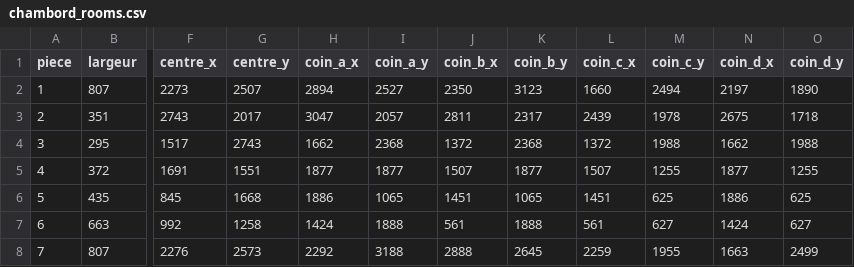
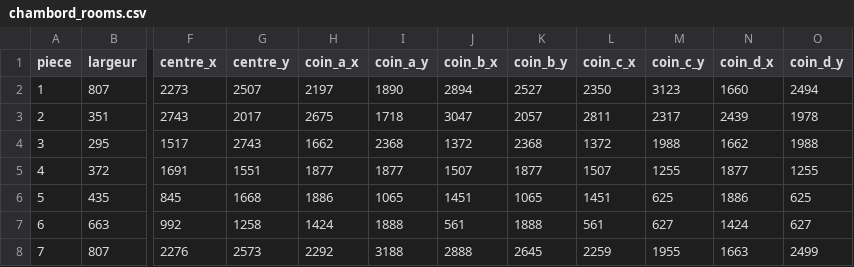
Before and after one commit to dy-dx-1/clamour, a CSV file: src/rooms/chambord_rooms.csv, drawn as a sheet; only a part is shown, gaps mark what is left out; the diff names each change by its address in the sheet, - before the commit and + after, or states it on an @@ line.

Commit message:
Swapped corner order to be consistent with other rooms

```diff
--- a/src/rooms/chambord_rooms.csv
+++ b/src/rooms/chambord_rooms.csv
-H2 (coin_a_x): 2894
+H2 (coin_a_x): 2197
-I2 (coin_a_y): 2527
+I2 (coin_a_y): 1890
-J2 (coin_b_x): 2350
+J2 (coin_b_x): 2894
-K2 (coin_b_y): 3123
+K2 (coin_b_y): 2527
-L2 (coin_c_x): 1660
+L2 (coin_c_x): 2350
-M2 (coin_c_y): 2494
+M2 (coin_c_y): 3123
-N2 (coin_d_x): 2197
+N2 (coin_d_x): 1660
-O2 (coin_d_y): 1890
+O2 (coin_d_y): 2494
-H3 (coin_a_x): 3047
+H3 (coin_a_x): 2675
-I3 (coin_a_y): 2057
+I3 (coin_a_y): 1718
-J3 (coin_b_x): 2811
+J3 (coin_b_x): 3047
-K3 (coin_b_y): 2317
+K3 (coin_b_y): 2057
-L3 (coin_c_x): 2439
+L3 (coin_c_x): 2811
-M3 (coin_c_y): 1978
+M3 (coin_c_y): 2317
-N3 (coin_d_x): 2675
+N3 (coin_d_x): 2439
-O3 (coin_d_y): 1718
+O3 (coin_d_y): 1978
```
